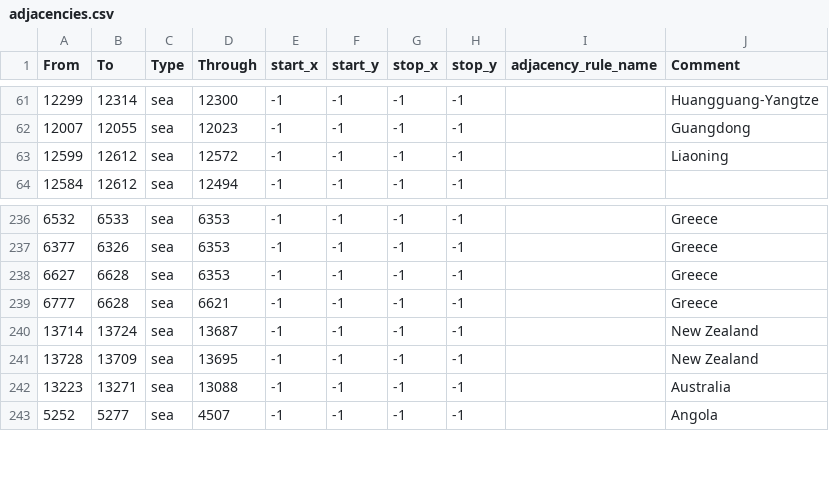
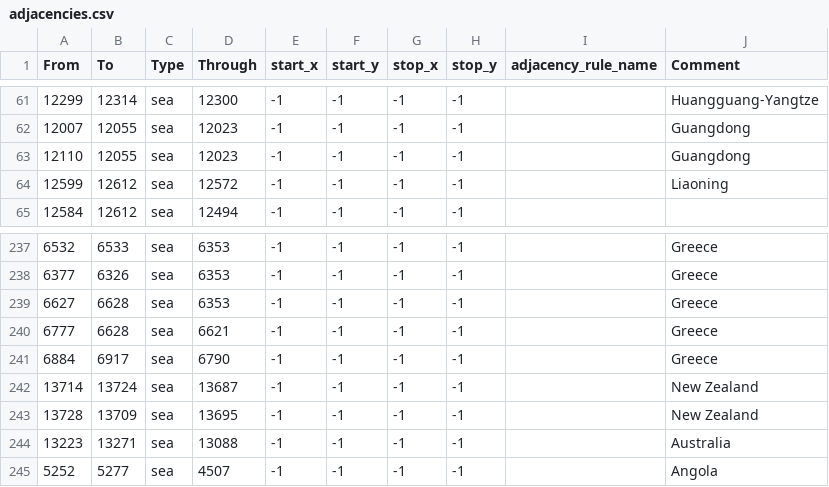
Before and after one commit to Hanntheccho/HOI4-Beyond-Earth, a CSV file: map/adjacencies.csv, drawn as a sheet; only a part is shown, gaps mark what is left out.

```diff
--- a/map/adjacencies.csv
+++ b/map/adjacencies.csv
@@ -62,2 +62,3 @@ From;To;Type;Through;start_x;start_y;stop_x;stop_y;adjacency_rule_name;Comment
 12007;12055;sea;12023;-1;-1;-1;-1;;Guangdong
+12110;12055;sea;12023;-1;-1;-1;-1;;Guangdong
 12599;12612;sea;12572;-1;-1;-1;-1;;Liaoning
@@ -239,2 +240,3 @@ From;To;Type;Through;start_x;start_y;stop_x;stop_y;adjacency_rule_name;Comment
 6777;6628;sea;6621;-1;-1;-1;-1;;Greece
+6884;6917;sea;6790;-1;-1;-1;-1;;Greece
 13714;13724;sea;13687;-1;-1;-1;-1;;New Zealand
```
Also changed, not shown: 15 other files.
